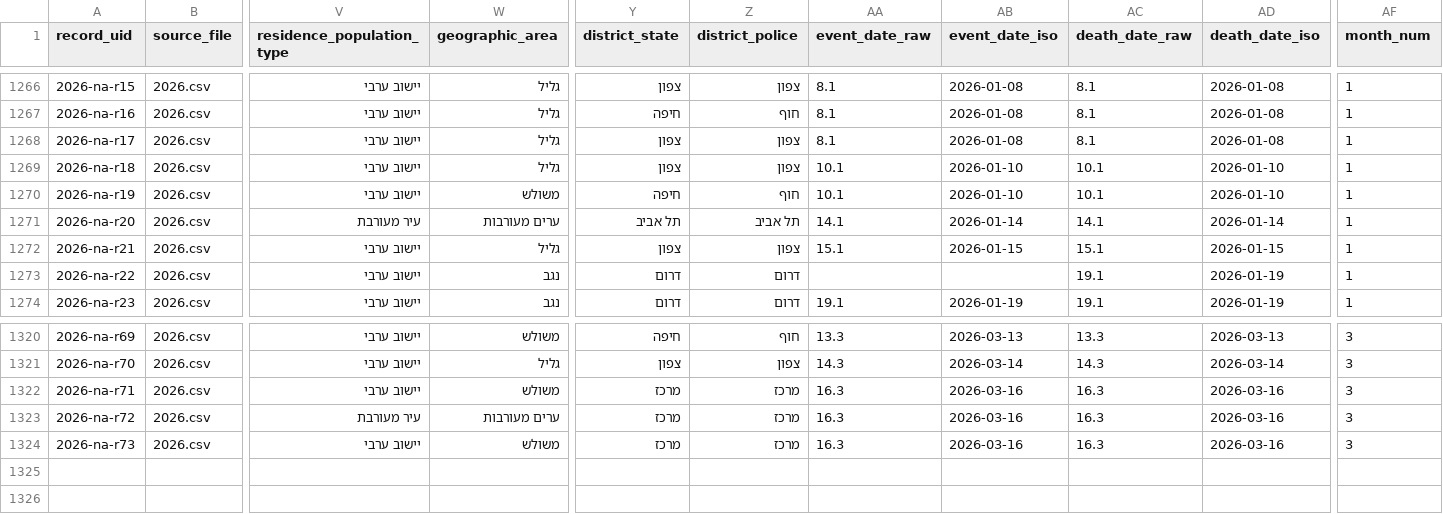
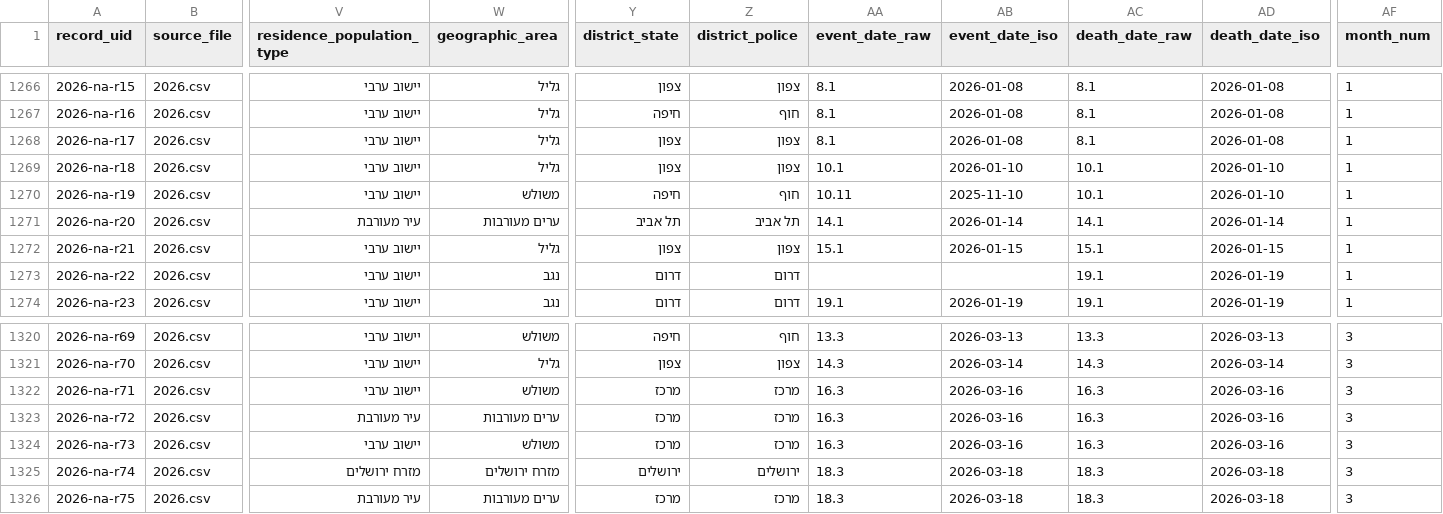
Before and after one commit to ekurer/arab-society-murder-tracker, a CSV file: public/data/processed/homicides_normalized.csv, drawn as a sheet; only a part is shown, gaps mark what is left out; rows hold the shown columns only; the diff names each change by its address in the sheet, - before the commit and + after, or states it on an @@ line.

```diff
--- a/public/data/processed/homicides_normalized.csv
+++ b/public/data/processed/homicides_normalized.csv
-AA1270 (event_date_raw): 10.1
+AA1270 (event_date_raw): 10.11
-AB1270 (event_date_iso): 2026-01-10
+AB1270 (event_date_iso): 2025-11-10
+row 1325: 2026-na-r74 | 2026.csv | מזרח ירושלים | מזרח ירושלים | ירושלים | ירושלים | 18.3 | 2026-03-18 | 18.3 | 2026-03-18 | 3
+row 1326: 2026-na-r75 | 2026.csv | עיר מעורבת | ערים מעורבות | מרכז | מרכז | 18.3 | 2026-03-18 | 18.3 | 2026-03-18 | 3
```
Also changed, not shown: data/raw/google-sheet/2026.csv, 3 other files.
